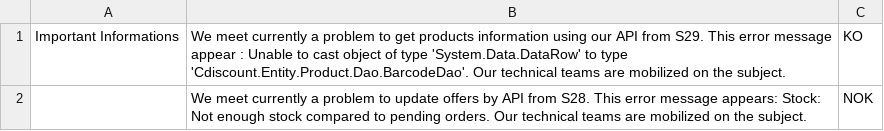
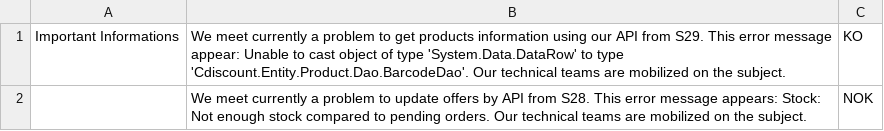
Before and after one commit to FlorentFERRAND/APIDashboard, a CSV file: wwwroot/Production/ImportantInformations.csv, drawn as a sheet.

Commit message:
Delete space from text

```diff
--- a/wwwroot/Production/ImportantInformations.csv
+++ b/wwwroot/Production/ImportantInformations.csv
@@ -1,2 +1,2 @@
-Important Informations;We meet currently a problem to get products information using our API from S29. This error message appear : Unable to cast object of type 'System.Data.DataRow' to type 'Cdiscount.Entity.Product.Dao.BarcodeDao'. Our technical teams are mobilized on the subject.;KO
+Important Informations;We meet currently a problem to get products information using our API from S29. This error message appear: Unable to cast object of type 'System.Data.DataRow' to type 'Cdiscount.Entity.Product.Dao.BarcodeDao'. Our technical teams are mobilized on the subject.;KO
 ;We meet currently a problem to update offers by API from S28. This error message appears: Stock: Not enough stock compared to pending orders. Our technical teams are mobilized on the subject.;NOK
```
